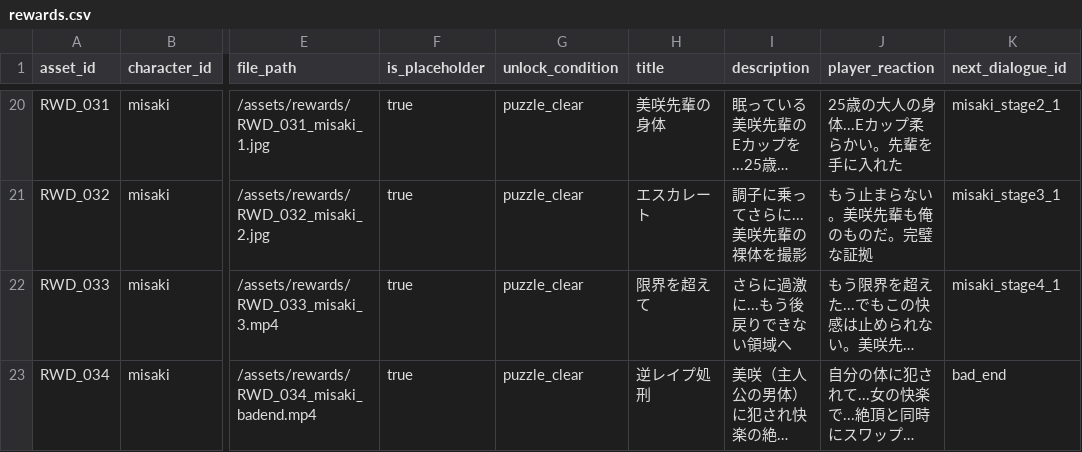
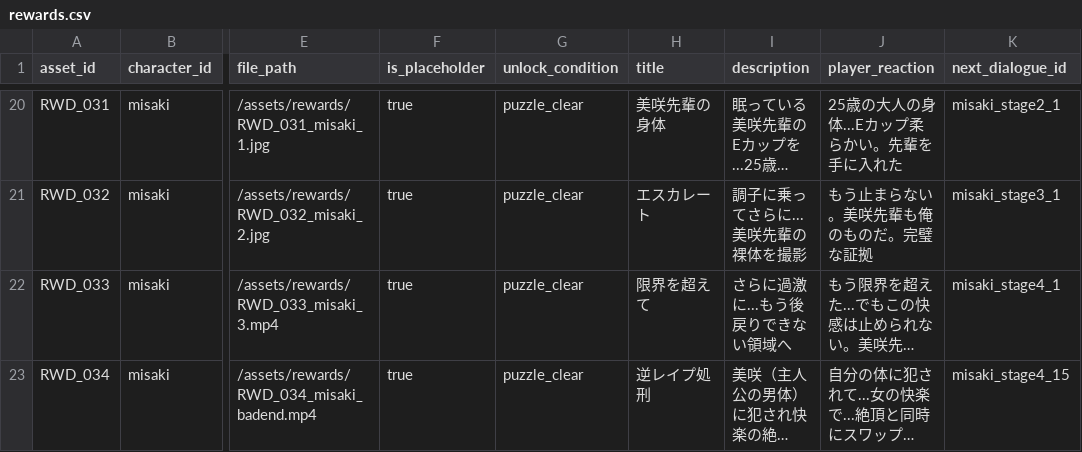
Before and after one commit to daisukeman32/Shanghai-swap, a CSV file: public/data/rewards.csv, drawn as a sheet; only a part is shown, gaps mark what is left out; long unchanged cells end in …; the diff names each change by its address in the sheet, - before the commit and + after, or states it on an @@ line.

```diff
--- a/public/data/rewards.csv
+++ b/public/data/rewards.csv
-K23 (next_dialogue_id): bad_end
+K23 (next_dialogue_id): misaki_stage4_15
```
Also changed, not shown: public/data/dialogues.csv, 1 other file.
